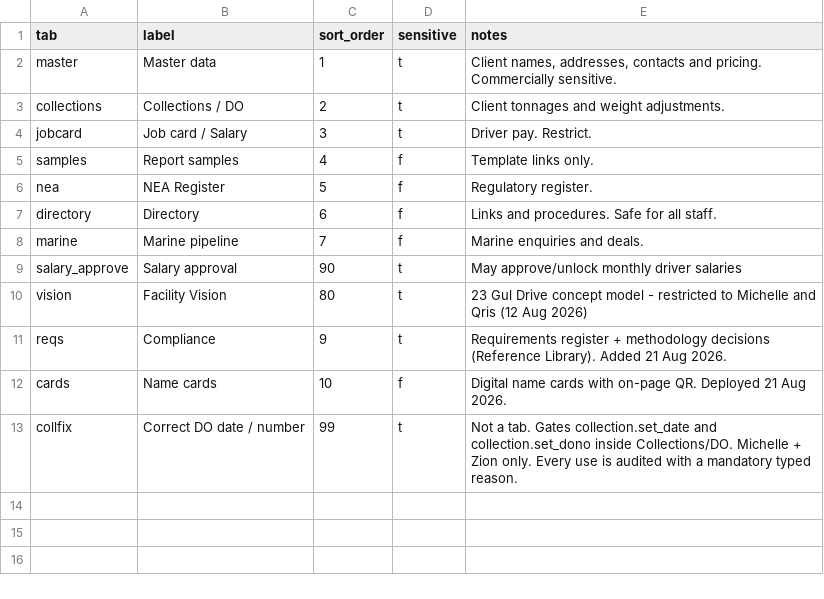
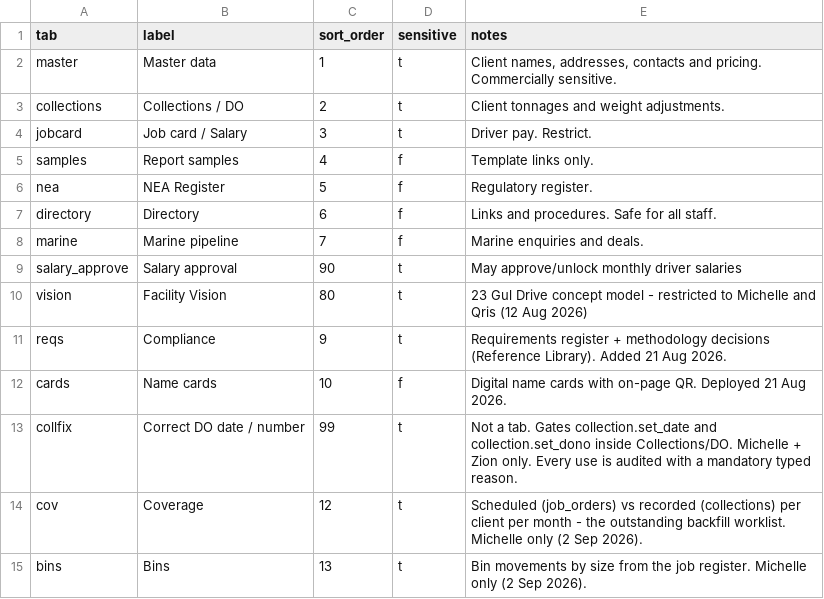
Before and after one commit to Vionski/lirich-ops, a CSV file: backups/csv/console_tabs.csv, drawn as a sheet.

```diff
--- a/backups/csv/console_tabs.csv
+++ b/backups/csv/console_tabs.csv
@@ -13 +13,3 @@ cards,Name cards,10,f,Digital name cards with on-page QR. Deployed 21 Aug 2026.
 collfix,Correct DO date / number,99,t,Not a tab. Gates collection.set_date and collection.set_dono inside Collections/DO. Michelle + Zion only. Every use is audited with a mandatory typed reason.
+cov,Coverage,12,t,Scheduled (job_orders) vs recorded (collections) per client per month - the outstanding backfill worklist. Michelle only (2 Sep 2026).
+bins,Bins,13,t,Bin movements by size from the job register. Michelle only (2 Sep 2026).
```
Also changed, not shown: backups/csv/customers.csv, backups/csv/fuel_log.csv, 43 other files.
